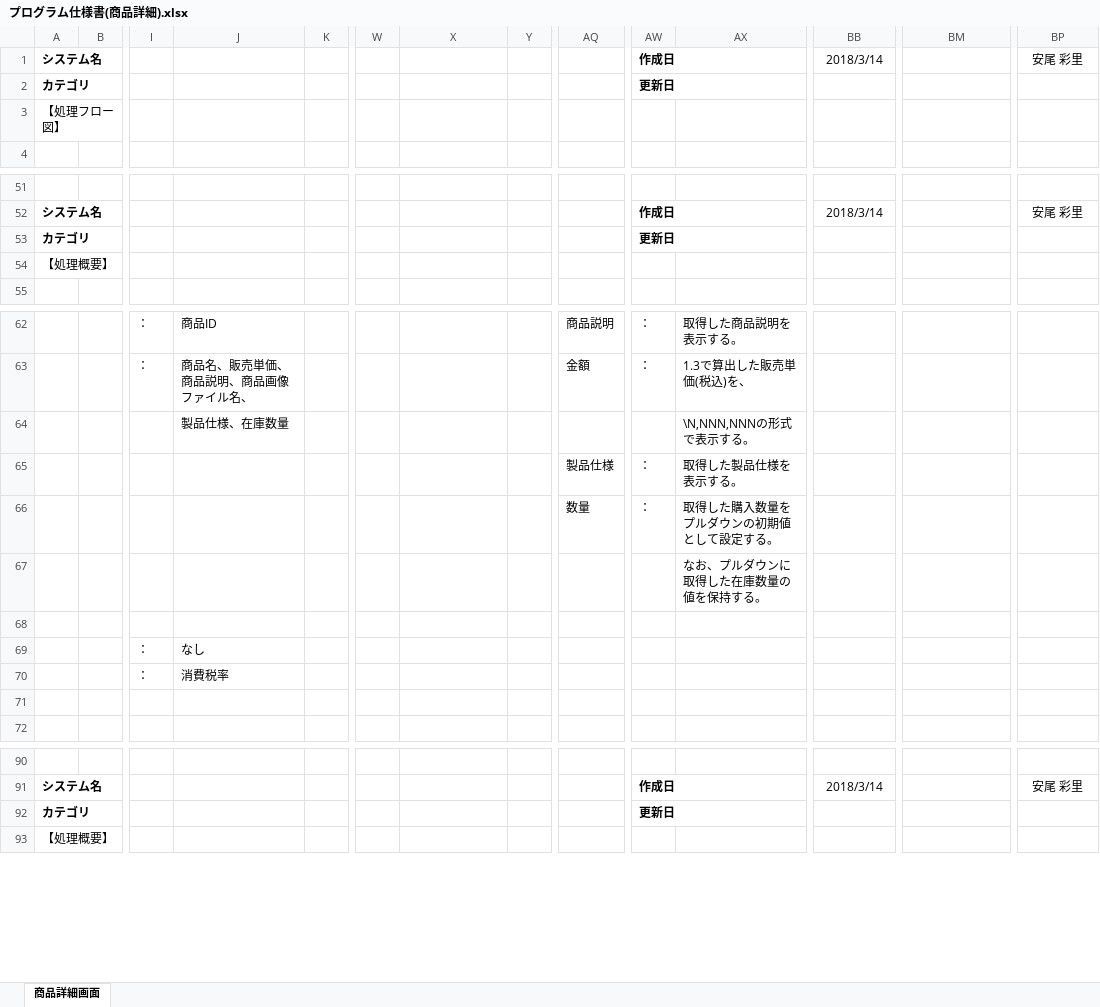
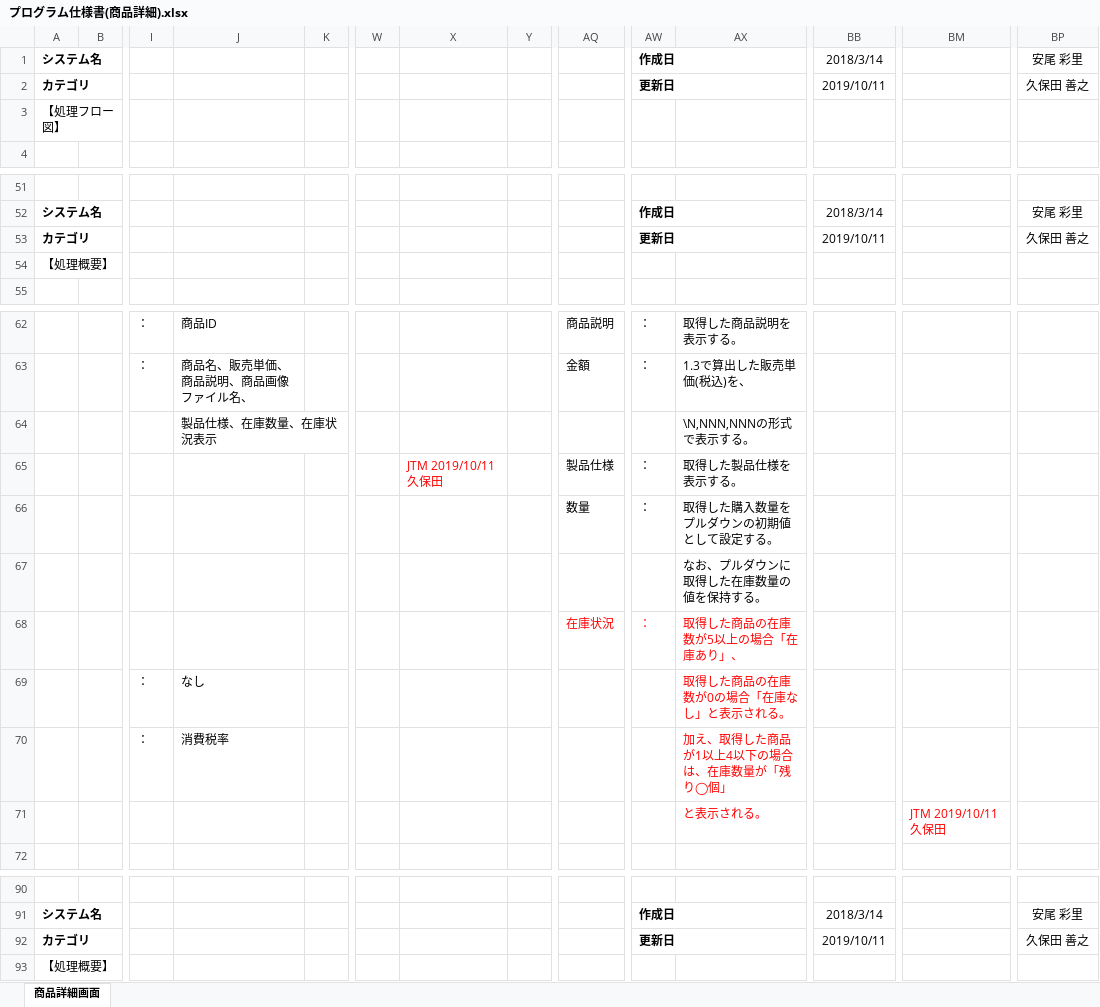
Before and after one commit to isa-education/DesignDocs, an Excel workbook: 設計書/02.詳細設計/01.プログラム仕様書/プログラム仕様書(商品詳細).xlsx, sheet 商品詳細画面, drawn as a sheet; only a part is shown, gaps mark what is left out; values as stored, in another font and other column widths than the file's, no borders; charts and pictures not drawn; rows hold the shown columns only; the diff names each change by its address in the sheet, - before the commit and + after, or states it on an @@ line.

Commit message:
【JTM01】在庫表示対応 商品表示の取得項目に「在庫状況表示」を加筆。商品詳細画面初期表示に「在庫状況」を加筆。 久保田

```diff
--- a/設計書/02.詳細設計/01.プログラム仕様書/プログラム仕様書(商品詳細).xlsx (sheet 商品詳細画面)
+++ b/設計書/02.詳細設計/01.プログラム仕様書/プログラム仕様書(商品詳細).xlsx (sheet 商品詳細画面)
-BB2: (empty)
+BB2: 2019/10/11
-BP2: (empty)
+BP2: 久保田 善之
-BB53: (empty)
+BB53: 2019/10/11
-BP53: (empty)
+BP53: 久保田 善之
-J64: 製品仕様、在庫数量
+J64: 製品仕様、在庫数量、在庫状況表示
-X65: (empty)
+X65: JTM 2019/10/11 久保田
-row 68: (empty)
+row 68:  |  |  |  |  |  |  |  | 在庫状況 | ： | 取得した商品の在庫数が5以上の場合「在庫あり」、
-AX69: (empty)
+AX69: 取得した商品の在庫数が0の場合「在庫なし」と表示される。
-AX70: (empty)
+AX70: 加え、取得した商品が1以上4以下の場合は、在庫数量が「残り◯個」
-row 71: (empty)
+row 71:  |  |  |  |  |  |  |  |  |  | と表示される。 |  | JTM 2019/10/11 久保田
-BB92: (empty)
+BB92: 2019/10/11
-BP92: (empty)
+BP92: 久保田 善之
```
Also changed, not shown: charts or pictures.
